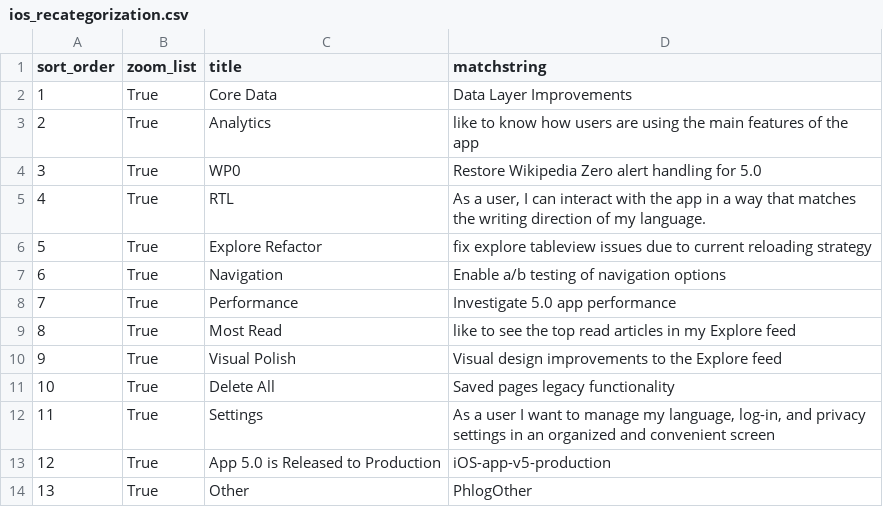
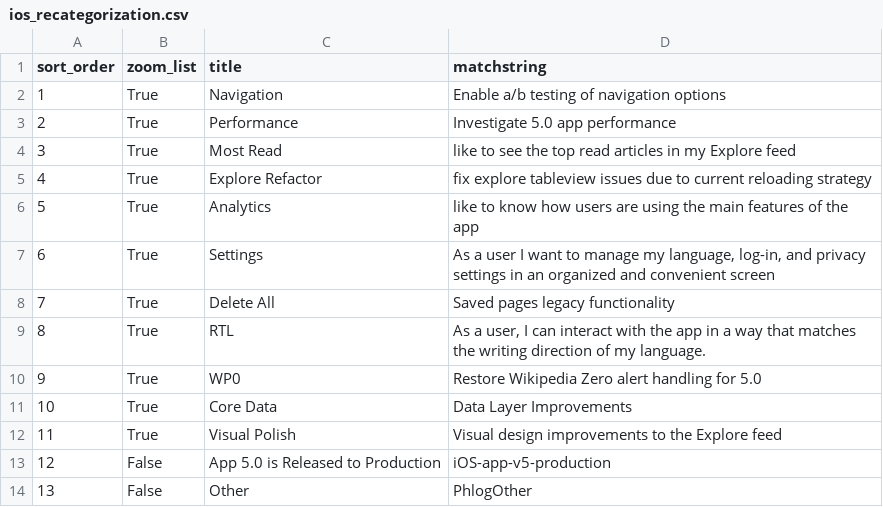
Before and after one commit to wikimedia/phlogiston, a CSV file: ios_recategorization.csv, drawn as a sheet.

Commit message:
Update ios_recategorization.csv
Reordered according to priority

```diff
--- a/ios_recategorization.csv
+++ b/ios_recategorization.csv
@@ -1,14 +1,14 @@
 sort_order,zoom_list,title,matchstring
-1,True,Core Data,Data Layer Improvements
-2,True,Analytics,like to know how users are using the main features of the app
-3,True,WP0,Restore Wikipedia Zero alert handling for 5.0
-4,True,RTL,"As a user, I can interact with the app in a way that matches the writing direction of my language."
-5,True,Explore Refactor,fix explore tableview issues due to current reloading strategy
-6,True,Navigation,Enable a/b testing of navigation options
-7,True,Performance,Investigate 5.0 app performance
-8,True,Most Read,like to see the top read articles in my Explore feed
-9,True,Visual Polish,Visual design improvements to the Explore feed
-10,True,Delete All,Saved pages legacy functionality
-11,True,Settings,"As a user I want to manage my language, log-in, and privacy settings in an organized and convenient screen"
-12,True,App 5.0 is Released to Production,iOS-app-v5-production
-13,True,Other,PhlogOther
+1,True,Navigation,Enable a/b testing of navigation options
+2,True,Performance,Investigate 5.0 app performance
+3,True,Most Read,like to see the top read articles in my Explore feed
+4,True,Explore Refactor,fix explore tableview issues due to current reloading strategy
+5,True,Analytics,like to know how users are using the main features of the app
+6,True,Settings,"As a user I want to manage my language, log-in, and privacy settings in an organized and convenient screen"
+7,True,Delete All,Saved pages legacy functionality
+8,True,RTL,"As a user, I can interact with the app in a way that matches the writing direction of my language."
+9,True,WP0,Restore Wikipedia Zero alert handling for 5.0
+10,True,Core Data,Data Layer Improvements
+11,True,Visual Polish,Visual design improvements to the Explore feed
+12,False,App 5.0 is Released to Production,iOS-app-v5-production
+13,False,Other,PhlogOther
```
